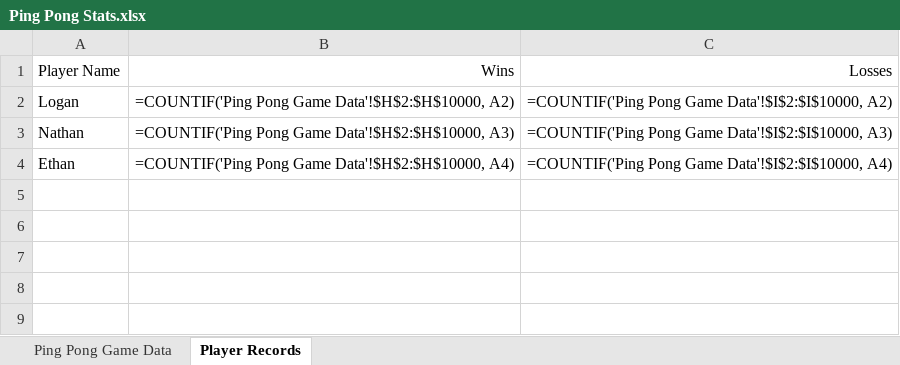
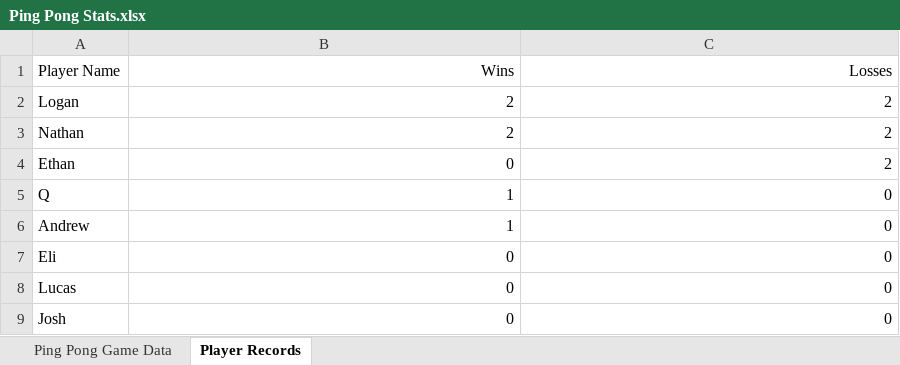
Before and after one commit to ths51/ping-pong, an Excel workbook: Ping Pong Stats.xlsx, sheet Player Records, drawn as a sheet; values as stored, in another font and other column widths than the file's, no borders; formulas without a stored value are shown as written; the diff names each change by its address in the sheet, - before the commit and + after, or states it on an @@ line.

Commit message:
updated data, added view data page (without data)

```diff
--- a/Ping Pong Stats.xlsx (sheet Player Records)
+++ b/Ping Pong Stats.xlsx (sheet Player Records)
-B2 (Wins): =COUNTIF('Ping Pong Game Data'!$H$2:$H$10000, A2)
+B2 (Wins): 2
-C2 (Losses): =COUNTIF('Ping Pong Game Data'!$I$2:$I$10000, A2)
+C2 (Losses): 2
-B3 (Wins): =COUNTIF('Ping Pong Game Data'!$H$2:$H$10000, A3)
+B3 (Wins): 2
-C3 (Losses): =COUNTIF('Ping Pong Game Data'!$I$2:$I$10000, A3)
+C3 (Losses): 2
-B4 (Wins): =COUNTIF('Ping Pong Game Data'!$H$2:$H$10000, A4)
+B4 (Wins): 0
-C4 (Losses): =COUNTIF('Ping Pong Game Data'!$I$2:$I$10000, A4)
+C4 (Losses): 2
+row 5: Q | 1 | 0
+row 6: Andrew | 1 | 0
+row 7: Eli | 0 | 0
+row 8: Lucas | 0 | 0
+row 9: Josh | 0 | 0
```
Also changed, not shown: sheet Ping Pong Game Data, 3 other files.
